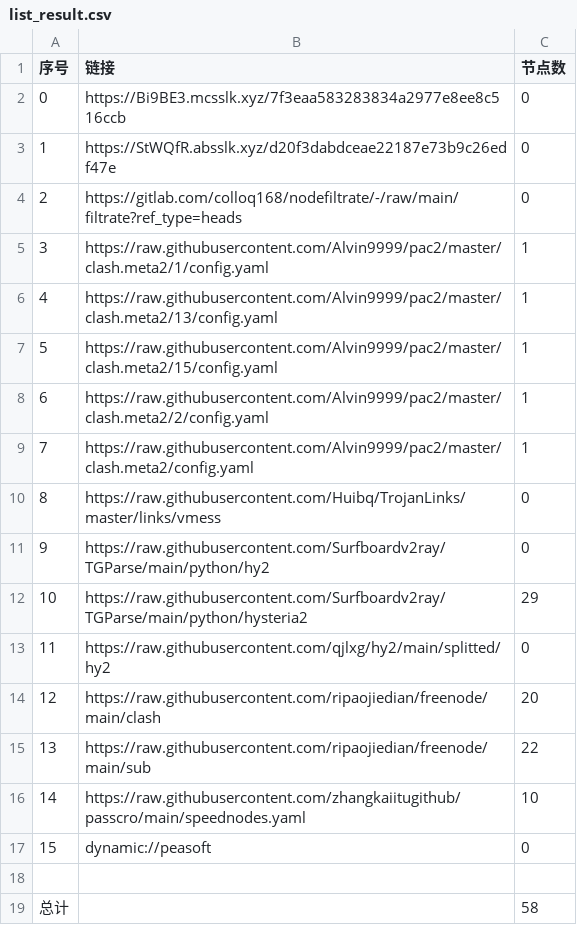
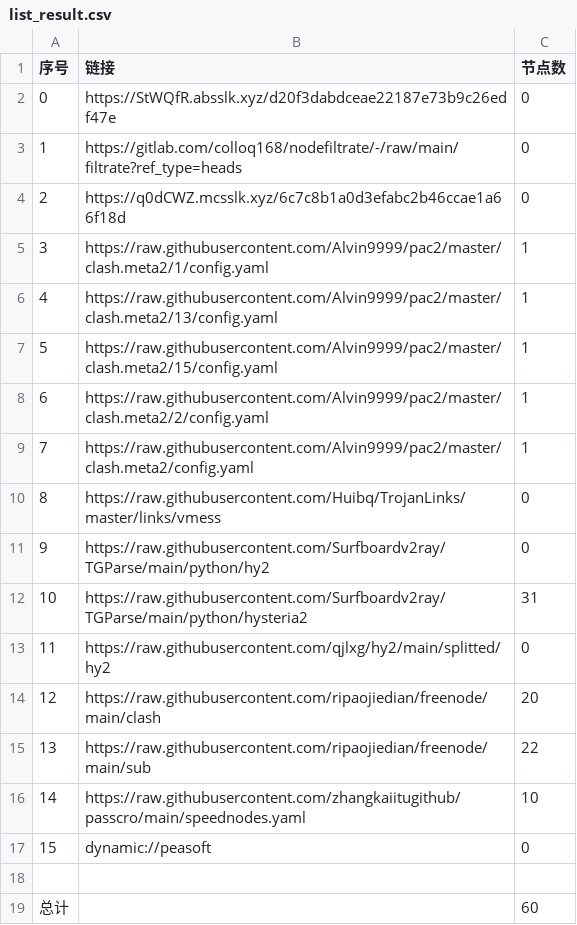
Before and after one commit to akflytiger/AutoMergePublicNodes, a CSV file: list_result.csv, drawn as a sheet.

```diff
--- a/list_result.csv
+++ b/list_result.csv
@@ -1,5 +1,5 @@
 序号,链接,节点数
-0,https://Bi9BE3.mcsslk.xyz/7f3eaa583283834a2977e8ee8c516ccb,0
-1,https://StWQfR.absslk.xyz/d20f3dabdceae22187e73b9c26edf47e,0
-2,https://gitlab.com/colloq168/nodefiltrate/-/raw/main/filtrate?ref_type=heads,0
+0,https://StWQfR.absslk.xyz/d20f3dabdceae22187e73b9c26edf47e,0
+1,https://gitlab.com/colloq168/nodefiltrate/-/raw/main/filtrate?ref_type=heads,0
+2,https://q0dCWZ.mcsslk.xyz/6c7c8b1a0d3efabc2b46ccae1a66f18d,0
 3,https://raw.githubusercontent.com/Alvin9999/pac2/master/clash.meta2/1/config.yaml,1
@@ -11,3 +11,3 @@
 9,https://raw.githubusercontent.com/Surfboardv2ray/TGParse/main/python/hy2,0
-10,https://raw.githubusercontent.com/Surfboardv2ray/TGParse/main/python/hysteria2,29
+10,https://raw.githubusercontent.com/Surfboardv2ray/TGParse/main/python/hysteria2,31
 11,https://raw.githubusercontent.com/qjlxg/hy2/main/splitted/hy2,0
@@ -18,2 +18,2 @@
 
-总计,,58
+总计,,60
```
Also changed, not shown: 7 other files.
